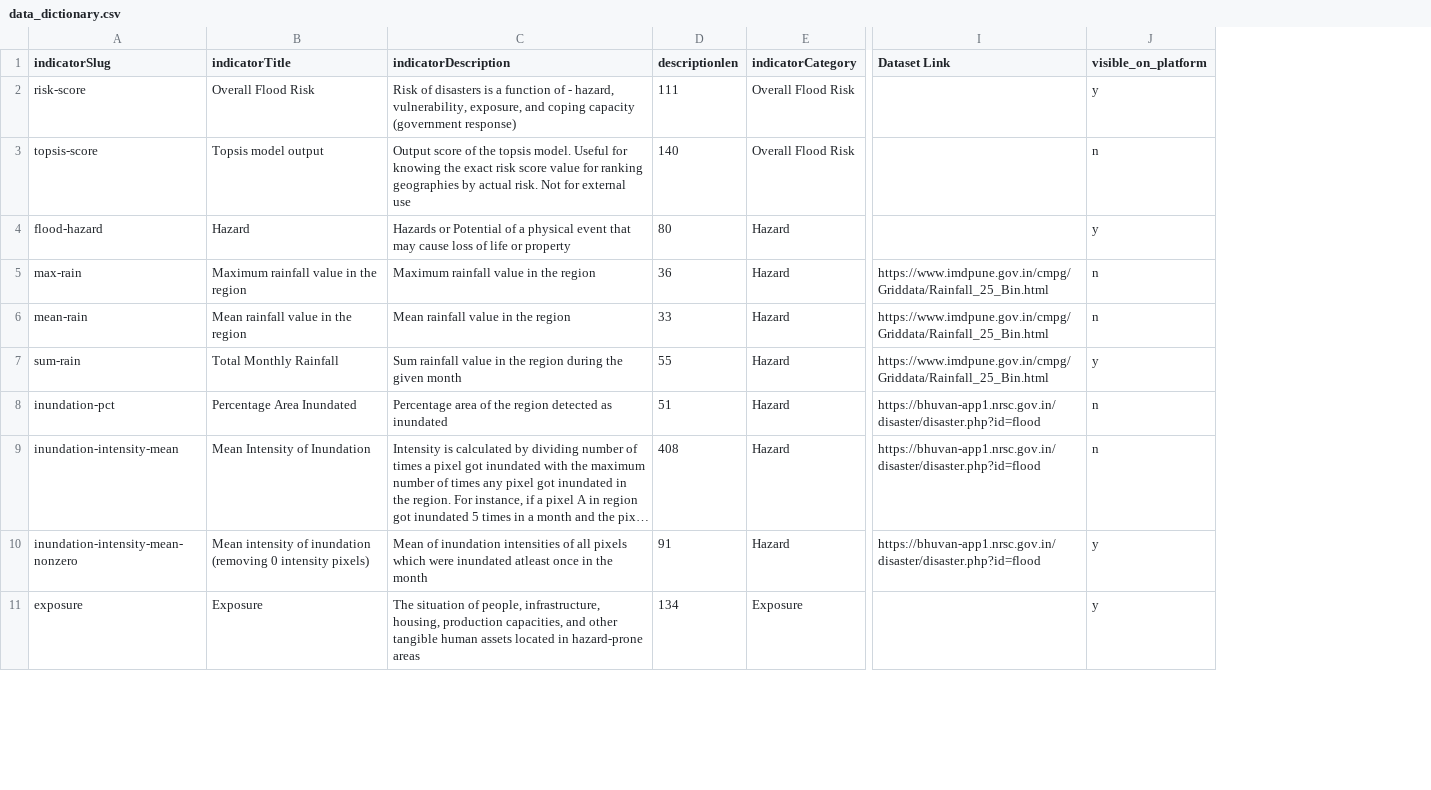
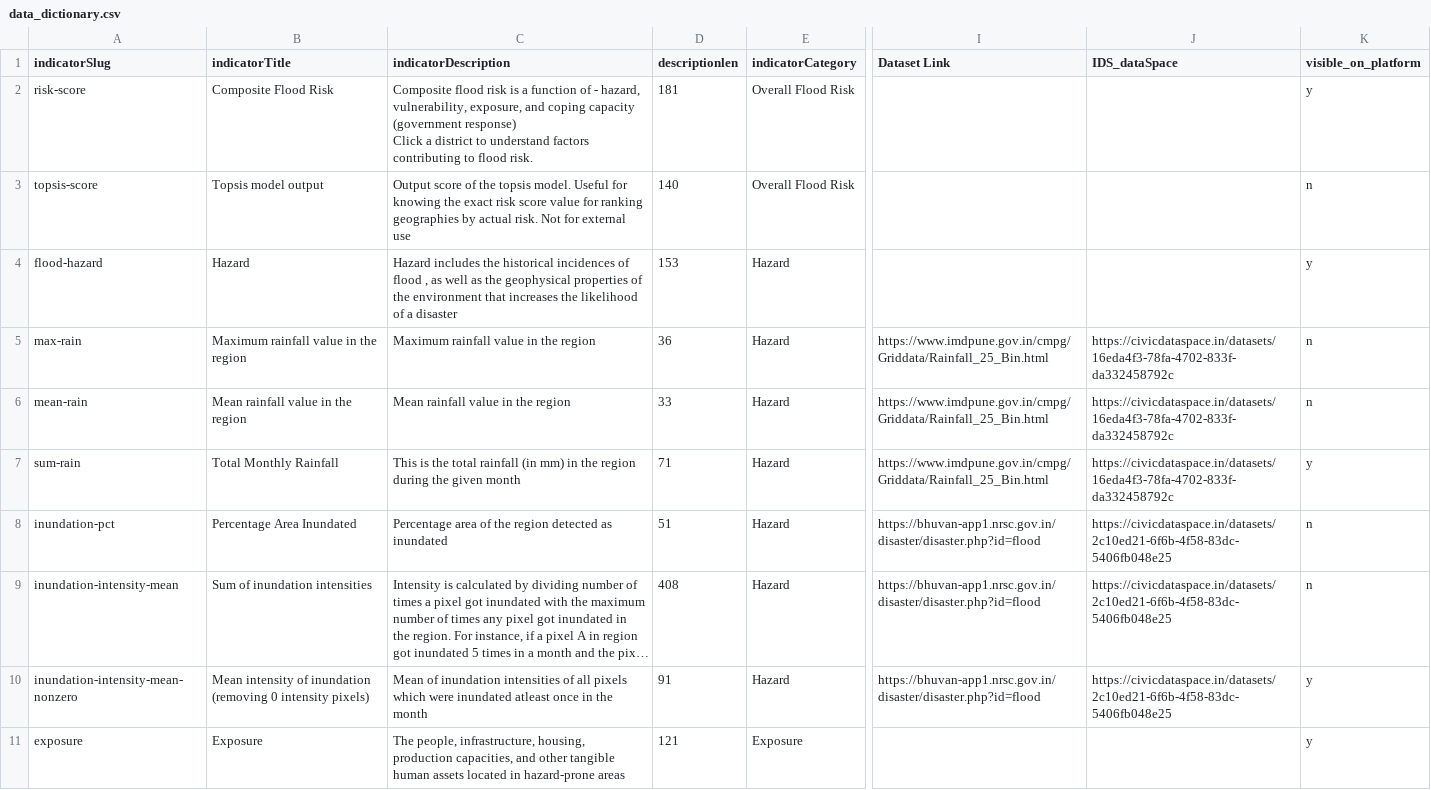
Before and after one commit to CivicDataLab/IDS-DRR-Bihar-Risk-Score-Model, a CSV file: RiskScoreModel/data/data_dictionary.csv, drawn as a sheet; only a part is shown, gaps mark what is left out; long unchanged cells end in …; ↵ is a line break in a cell; the diff covers the shown part only; the diff names each change by its address in the sheet, - before the commit and + after, or states it on an @@ line.

Commit message:
Updates to data dictionary and repository reorganisation

```diff
--- a/RiskScoreModel/data/data_dictionary.csv
+++ b/RiskScoreModel/data/data_dictionary.csv
+column J (IDS_dataSpace), rows 5-10: https://civicdataspace.in/datasets/16eda4f3-78fa-4702-833f-da332458792c | https://civicdataspace.in/datasets/16eda4f3-78fa-4702-833f-da332458792c | https://civicdataspace.in/datasets/16eda4f3-78fa-4702-833f-da332458792c | https://civicdataspace.in/datasets/2c10ed21-6f6b-4f58-83dc-5406fb048e25 | https://civicdataspace.in/datasets/2c10ed21-6f6b-4f58-83dc-5406fb048e25 | https://civicdataspace.in/datasets/2c10ed21-6f6b-4f58-83dc-5406fb048e25
-B2 (indicatorTitle): Overall Flood Risk
+B2 (indicatorTitle): Composite Flood Risk
-C2 (indicatorDescription): Risk of disasters is a function of - hazard, vulnerability, exposure, and coping capacity (government response)
+C2 (indicatorDescription): Composite flood risk is a function of - hazard, vulnerability, exposure, and coping capacity (government response) ↵ Click a district to understand factors contributing to flood risk.
-D2 (descriptionlen): 111
+D2 (descriptionlen): 181
-C4 (indicatorDescription): Hazards or Potential of a physical event that may cause loss of life or property
+C4 (indicatorDescription): Hazard includes the historical incidences of flood , as well as the geophysical properties of the environment that increases the likelihood of a disaster
-D4 (descriptionlen): 80
+D4 (descriptionlen): 153
-C7 (indicatorDescription): Sum rainfall value in the…
+C7 (indicatorDescription): This is the total rainfall (in mm) in the…
-D7 (descriptionlen): 55
+D7 (descriptionlen): 71
-B9 (indicatorTitle): Mean Intensity of Inundation
+B9 (indicatorTitle): Sum of inundation intensities
-C11 (indicatorDescription): The situation of people, infrastructure,…
+C11 (indicatorDescription): The people, infrastructure,…
-D11 (descriptionlen): 134
+D11 (descriptionlen): 121
```
Also changed, not shown: 24 edited cells elsewhere in this file, 9 other files.
